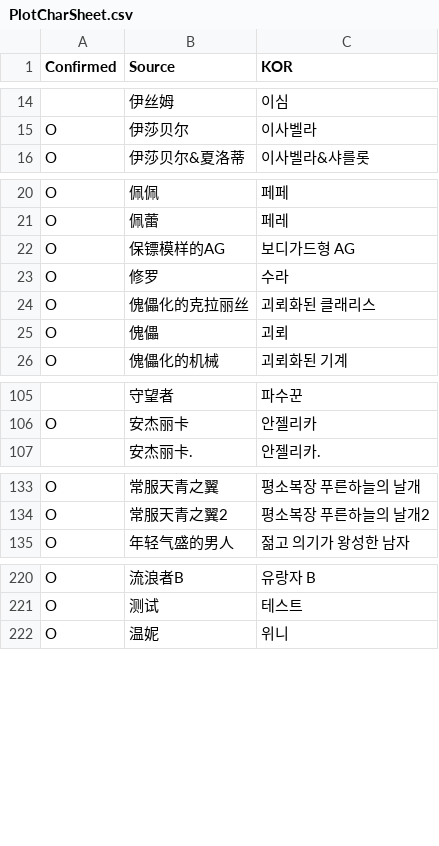
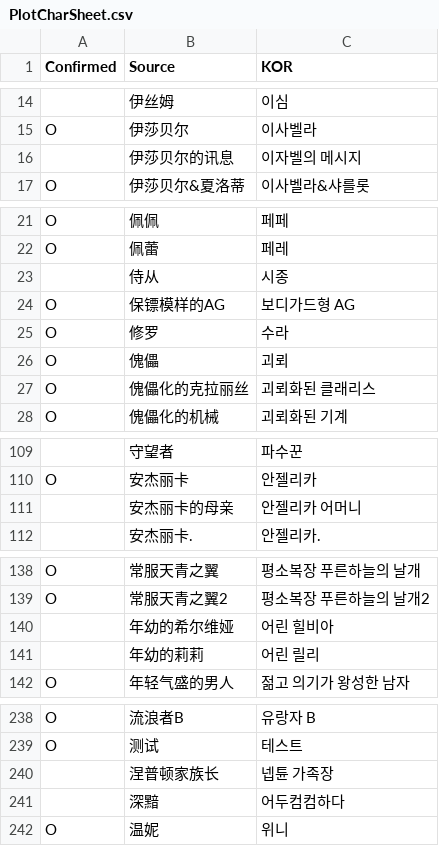
Before and after one commit to re4ever/AG_Translate, a CSV file: PlotCharSheet.csv, drawn as a sheet; only a part is shown, gaps mark what is left out; the diff covers the shown part only; the diff names each change by its address in the sheet, - before the commit and + after, or states it on an @@ line.

```diff
--- a/PlotCharSheet.csv
+++ b/PlotCharSheet.csv
+row 16:  | 伊莎贝尔的讯息 | 이자벨의 메시지
+row 23:  | 侍从 | 시종
@@ row 25 moved to row 26: O @@
+row 111:  | 安杰丽卡的母亲 | 안젤리카 어머니
+row 140:  | 年幼的希尔维娅 | 어린 힐비아
+row 141:  | 年幼的莉莉 | 어린 릴리
+row 240:  | 涅普顿家族长 | 넵튠 가족장
+row 241:  | 深黯 | 어두컴컴하다
```
Also changed, not shown: 17 added rows and 2 moved rows elsewhere in this file, PlotOptionSheet.csv, 24 other files.
